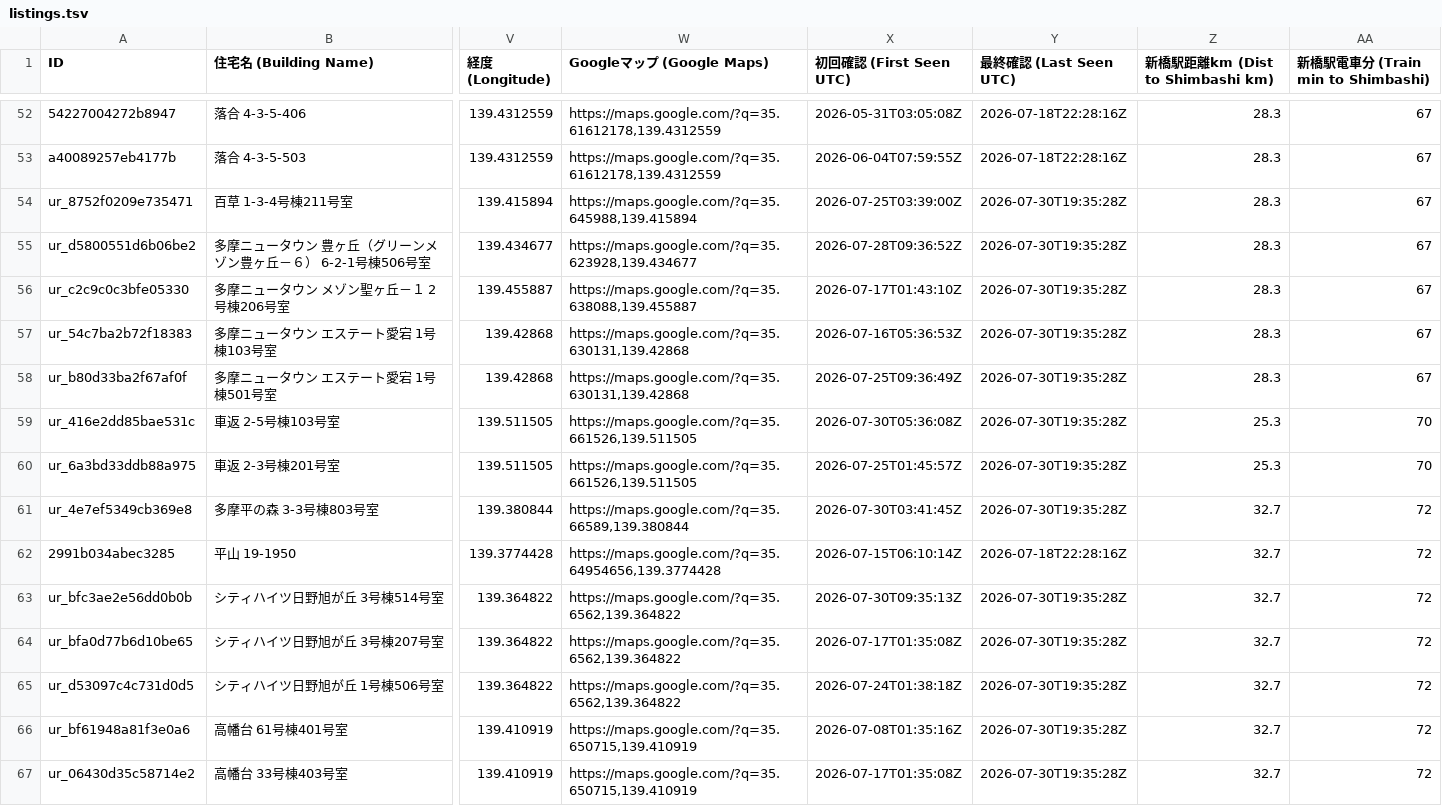
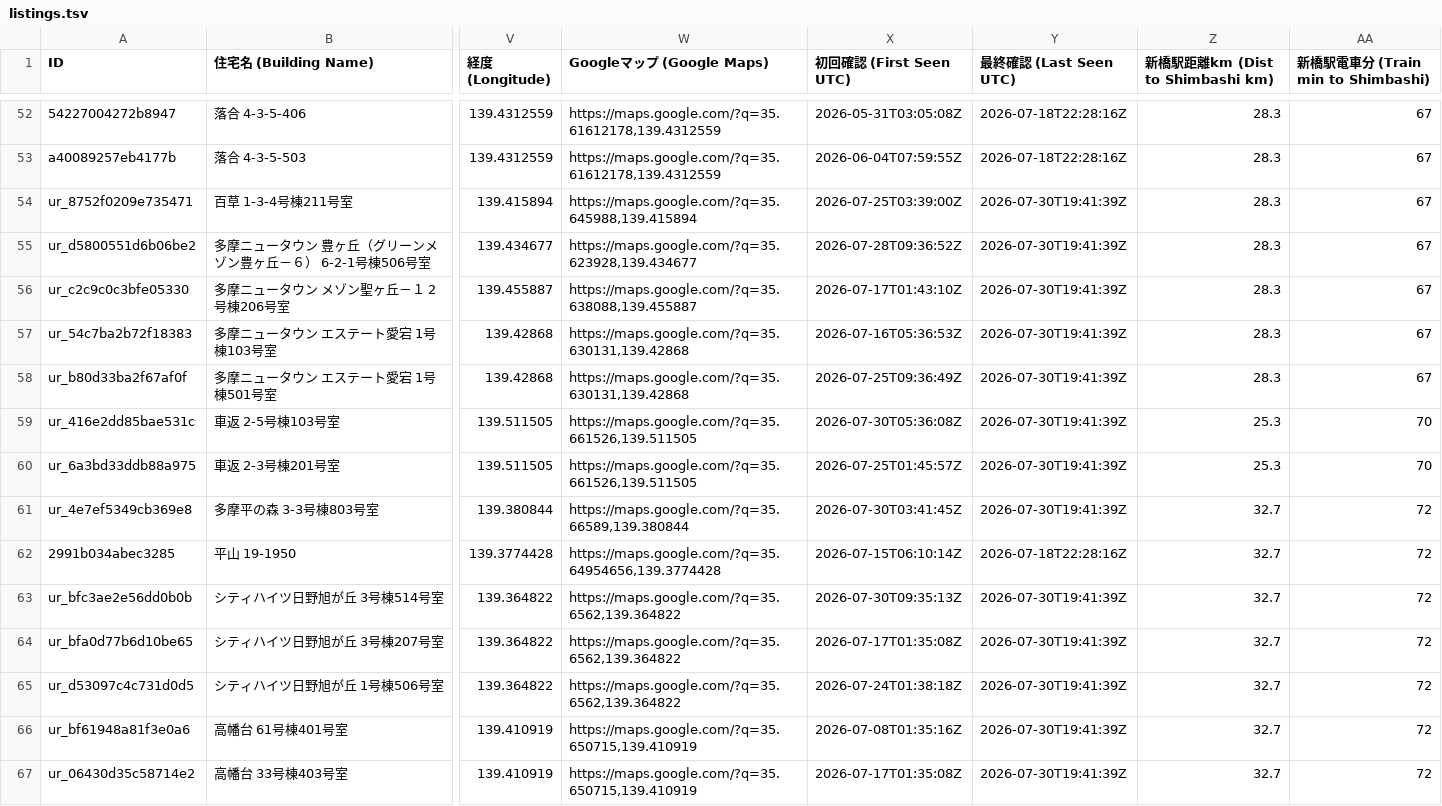
Before and after one commit to debarghadas411/JKK_UR_Tracker, a TSV file: data/listings.tsv, drawn as a sheet; only a part is shown, gaps mark what is left out; the diff covers the shown part only; the diff names each change by its address in the sheet, - before the commit and + after, or states it on an @@ line.

Commit message:
chore: update map and data [skip ci]

```diff
--- a/data/listings.tsv
+++ b/data/listings.tsv
-Y54:Y61 (最終確認 (Last Seen UTC)): 2026-07-30T19:35:28Z
+Y54:Y61 (最終確認 (Last Seen UTC)): 2026-07-30T19:41:39Z
-Y63:Y67 (最終確認 (Last Seen UTC)): 2026-07-30T19:35:28Z
+Y63:Y67 (最終確認 (Last Seen UTC)): 2026-07-30T19:41:39Z
```
Also changed, not shown: 88 edited cells elsewhere in this file, data/listings_english.tsv, 1 other file.
